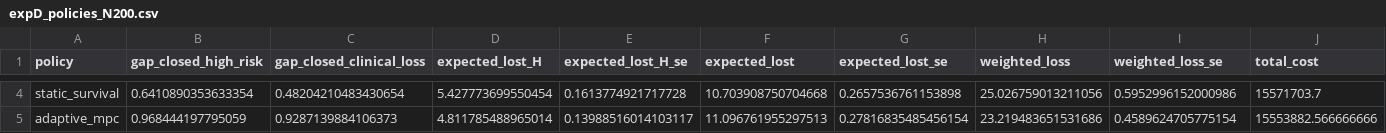
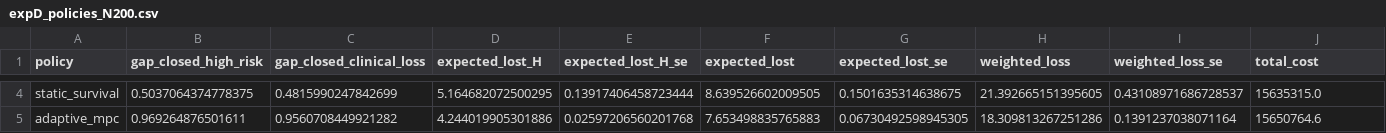
Before and after one commit to NegarSadeghiii/CAR-T-Supply-Chain, a CSV file: results/mpc/expD_policies_N200.csv, drawn as a sheet; only a part is shown, gaps mark what is left out; the diff covers the shown part only; the diff names each change by its address in the sheet, - before the commit and + after, or states it on an @@ line.

```diff
--- a/results/mpc/expD_policies_N200.csv
+++ b/results/mpc/expD_policies_N200.csv
-B4 (gap_closed_high_risk): 0.6410890353633354
+B4 (gap_closed_high_risk): 0.5037064374778375
-C4 (gap_closed_clinical_loss): 0.48204210483430654
+C4 (gap_closed_clinical_loss): 0.4815990247842699
-D4 (expected_lost_H): 5.427773699550454
+D4 (expected_lost_H): 5.164682072500295
-E4 (expected_lost_H_se): 0.1613774921717728
+E4 (expected_lost_H_se): 0.13917406458723444
-F4 (expected_lost): 10.703908750704668
+F4 (expected_lost): 8.639526602009505
-G4 (expected_lost_se): 0.2657536761153898
+G4 (expected_lost_se): 0.1501635314638675
-H4 (weighted_loss): 25.026759013211056
+H4 (weighted_loss): 21.392665151395605
-I4 (weighted_loss_se): 0.5952996152000986
+I4 (weighted_loss_se): 0.43108971686728537
-J4 (total_cost): 15571703.7
+J4 (total_cost): 15635315.0
-B5 (gap_closed_high_risk): 0.968444197795059
+B5 (gap_closed_high_risk): 0.969264876501611
-C5 (gap_closed_clinical_loss): 0.9287139884106373
+C5 (gap_closed_clinical_loss): 0.9560708449921282
-D5 (expected_lost_H): 4.811785488965014
+D5 (expected_lost_H): 4.244019905301886
-E5 (expected_lost_H_se): 0.13988516014103117
+E5 (expected_lost_H_se): 0.02597206560201768
-F5 (expected_lost): 11.096761955297513
+F5 (expected_lost): 7.653498835765883
-G5 (expected_lost_se): 0.27816835485456154
+G5 (expected_lost_se): 0.06730492598945305
-H5 (weighted_loss): 23.219483651531686
+H5 (weighted_loss): 18.309813267251286
-I5 (weighted_loss_se): 0.4589624705775154
+I5 (weighted_loss_se): 0.1391237038071164
-J5 (total_cost): 15553882.566666666
+J5 (total_cost): 15650764.6
```
Also changed, not shown: 94 edited cells elsewhere in this file, results/mpc/expB_offered_load_N100.csv, results/mpc/expB_offered_load_N200.csv, 14 other files.
